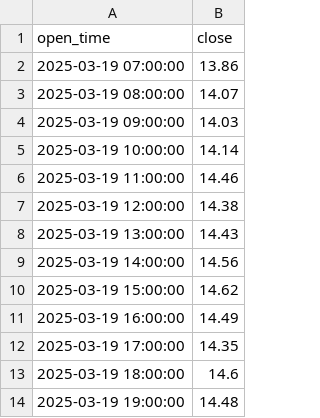
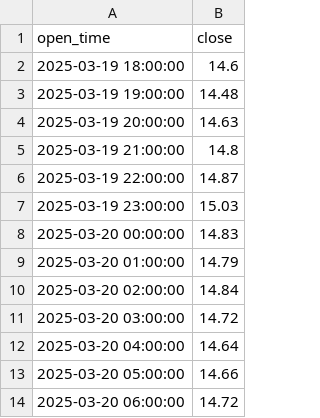
Before and after one commit to alice1989123/btc_forecast, a CSV file: predictions/LINKUSDT.csv, drawn as a sheet; only a part is shown; the shorter side is filled out with more unchanged rows; removed rows and columns are numbered as before the commit, all else as after; the diff covers the shown part only; the diff names each change by its address in the sheet, - before the commit and + after, or states it on an @@ line.

```diff
--- a/predictions/LINKUSDT.csv
+++ b/predictions/LINKUSDT.csv
-row 2: 2025-03-19 07:00:00 | 13.86
-row 3: 2025-03-19 08:00:00 | 14.07
-row 4: 2025-03-19 09:00:00 | 14.03
-row 5: 2025-03-19 10:00:00 | 14.14
-row 6: 2025-03-19 11:00:00 | 14.46
-row 7: 2025-03-19 12:00:00 | 14.38
-row 8: 2025-03-19 13:00:00 | 14.43
-row 9: 2025-03-19 14:00:00 | 14.56
-row 10: 2025-03-19 15:00:00 | 14.62
-row 11: 2025-03-19 16:00:00 | 14.49
-row 12: 2025-03-19 17:00:00 | 14.35
```
Also changed, not shown: 11 added rows and 13 edited cells elsewhere in this file, predictions/AAVEUSDT.csv, predictions/ATOMUSDT.csv, 22 other files.
